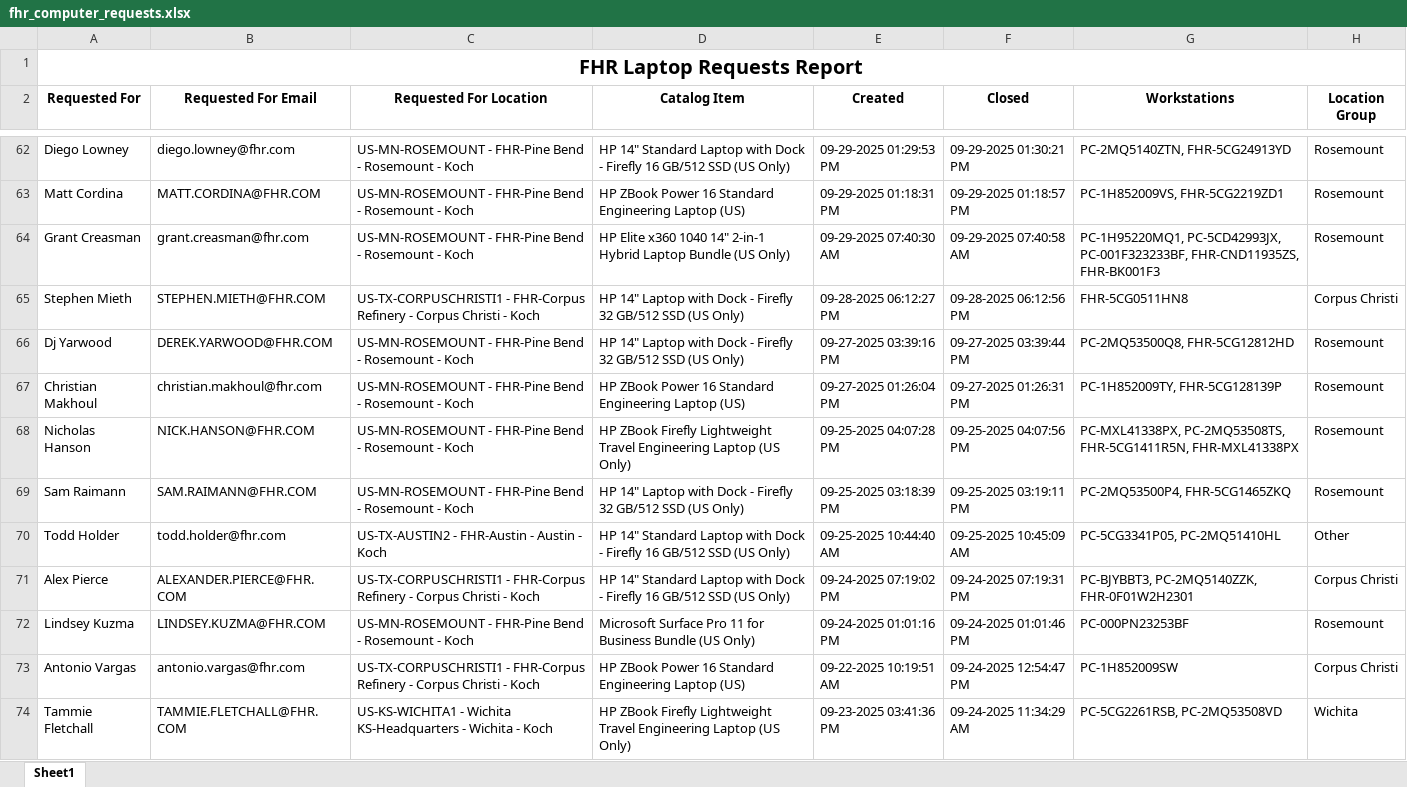
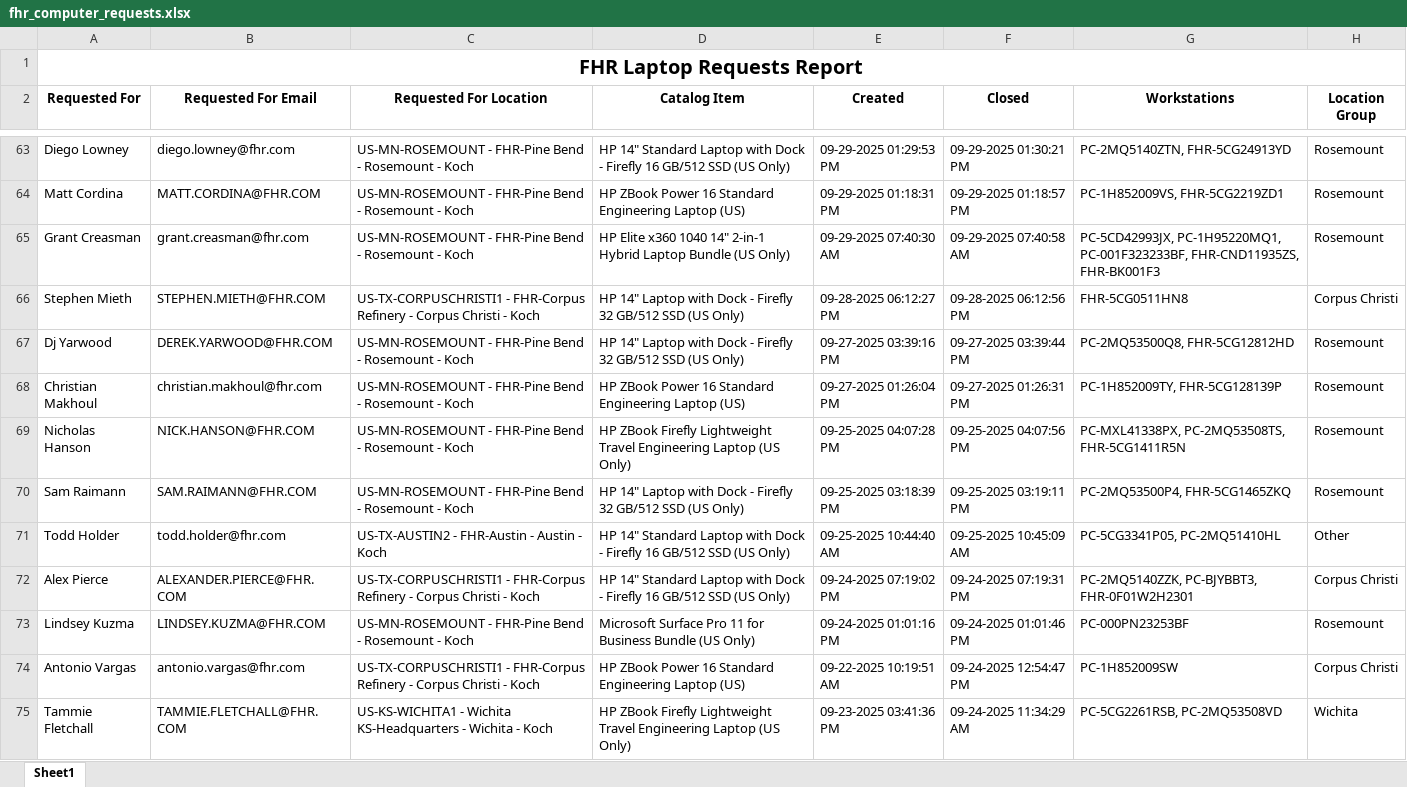
Before and after one commit to ellis-massey-FHR/fhr-device-audit, an Excel workbook: output/fhr_computer_requests.xlsx, sheet Sheet1, drawn as a sheet; only a part is shown, gaps mark what is left out; values as stored, in another font and other column widths than the file's, no borders; charts and pictures not drawn; addresses are those after the commit; the diff covers the shown part only; the diff names each change by its address in the sheet, - before the commit and + after, or states it on an @@ line.

```diff
--- a/output/fhr_computer_requests.xlsx (sheet Sheet1)
+++ b/output/fhr_computer_requests.xlsx (sheet Sheet1)
-G65 (Workstations): PC-1H95220MQ1, PC-5CD42993JX, PC-001F323233BF, FHR-CND11935ZS,…
+G65 (Workstations): PC-5CD42993JX, PC-1H95220MQ1, PC-001F323233BF, FHR-CND11935ZS,…
-G69 (Workstations): PC-MXL41338PX, PC-2MQ53508TS, FHR-5CG1411R5N, FHR-MXL41338PX
+G69 (Workstations): PC-MXL41338PX, PC-2MQ53508TS, FHR-5CG1411R5N
-G72 (Workstations): PC-BJYBBT3, PC-2MQ5140ZZK, FHR-0F01W2H2301
+G72 (Workstations): PC-2MQ5140ZZK, PC-BJYBBT3, FHR-0F01W2H2301
```
Also changed, not shown: 1 added row, 1 removed row and 23 edited cells elsewhere in this sheet, charts or pictures.
